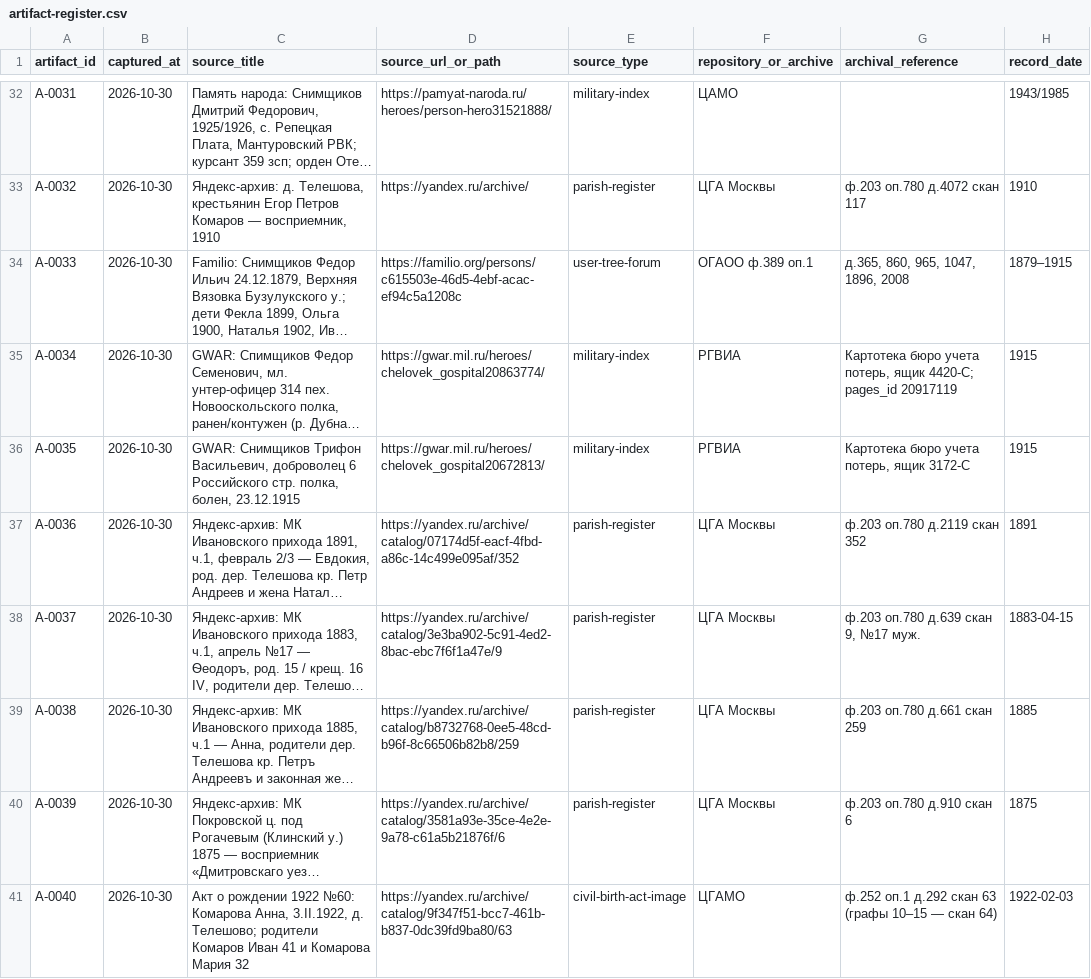
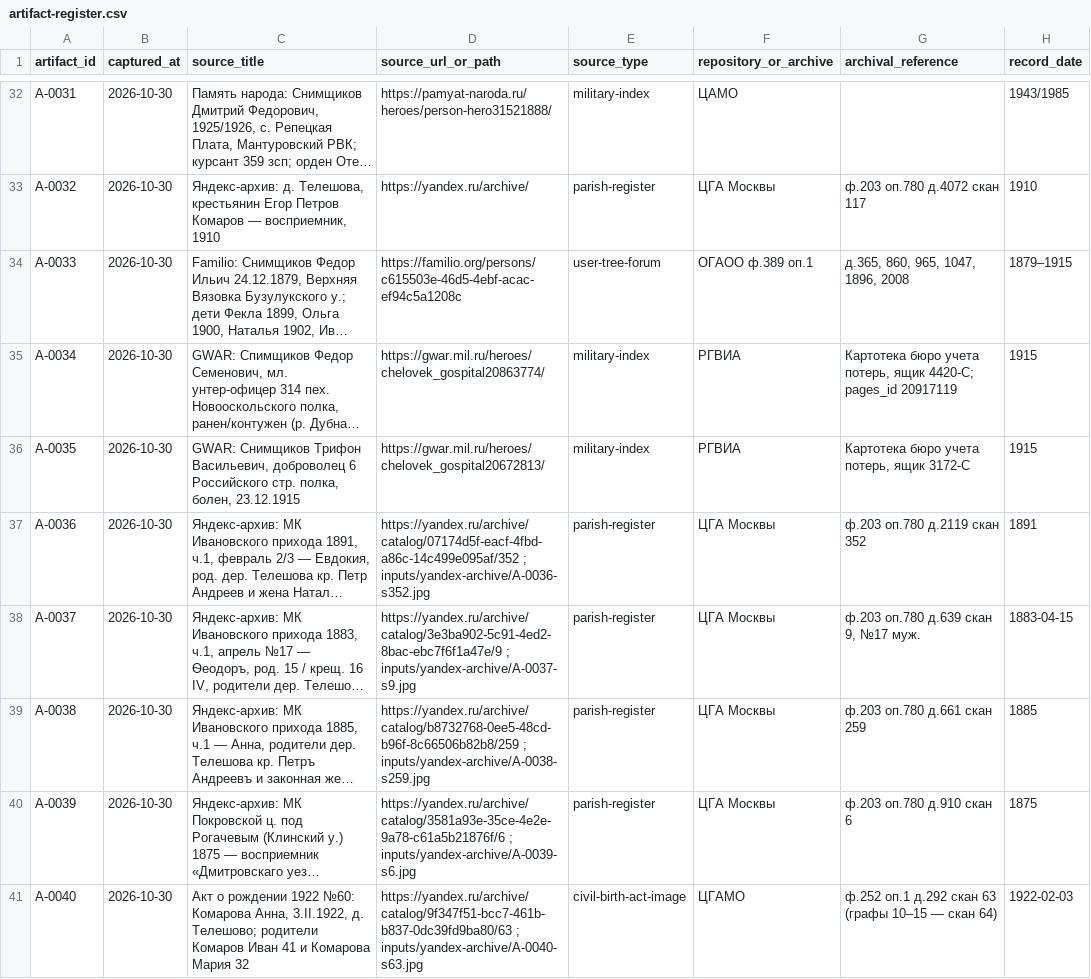
Before and after one commit to sokomishalov/komarova-genealogy, a CSV file: case/artifact-register.csv, drawn as a sheet; only a part is shown, gaps mark what is left out; long unchanged cells end in …; the diff covers the shown part only; the diff names each change by its address in the sheet, - before the commit and + after, or states it on an @@ line.

Commit message:
Attach Yandex archive scans to records

```diff
--- a/case/artifact-register.csv
+++ b/case/artifact-register.csv
-D37 (source_url_or_path): https://yandex.ru/archive/catalog/07174d5f-eacf-4fbd-a86c-14c499e095af/352
+D37 (source_url_or_path): https://yandex.ru/archive/catalog/07174d5f-eacf-4fbd-a86c-14c499e095af/352 ; inputs/yandex-archive/A-0036-s352.jpg
-D38 (source_url_or_path): https://yandex.ru/archive/catalog/3e3ba902-5c91-4ed2-8bac-ebc7f6f1a47e/9
+D38 (source_url_or_path): https://yandex.ru/archive/catalog/3e3ba902-5c91-4ed2-8bac-ebc7f6f1a47e/9 ; inputs/yandex-archive/A-0037-s9.jpg
-D39 (source_url_or_path): https://yandex.ru/archive/catalog/b8732768-0ee5-48cd-b96f-8c66506b82b8/259
+D39 (source_url_or_path): https://yandex.ru/archive/catalog/b8732768-0ee5-48cd-b96f-8c66506b82b8/259 ; inputs/yandex-archive/A-0038-s259.jpg
-D40 (source_url_or_path): https://yandex.ru/archive/catalog/3581a93e-35ce-4e2e-9a78-c61a5b21876f/6
+D40 (source_url_or_path): https://yandex.ru/archive/catalog/3581a93e-35ce-4e2e-9a78-c61a5b21876f/6 ; inputs/yandex-archive/A-0039-s6.jpg
-D41 (source_url_or_path): https://yandex.ru/archive/catalog/9f347f51-bcc7-461b-b837-0dc39fd9ba80/63
+D41 (source_url_or_path): https://yandex.ru/archive/catalog/9f347f51-bcc7-461b-b837-0dc39fd9ba80/63 ; inputs/yandex-archive/A-0040-s63.jpg
```
Also changed, not shown: 16 edited cells elsewhere in this file, 22 other files.
